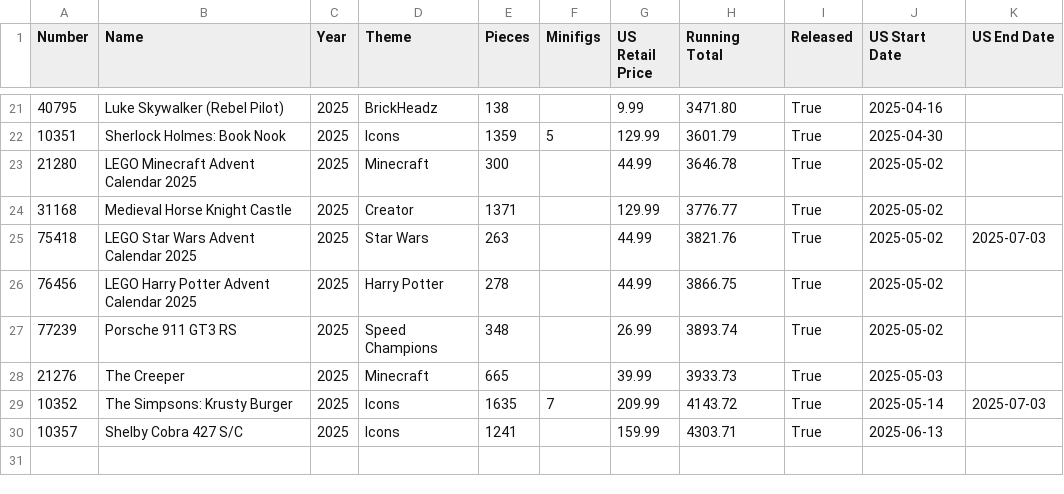
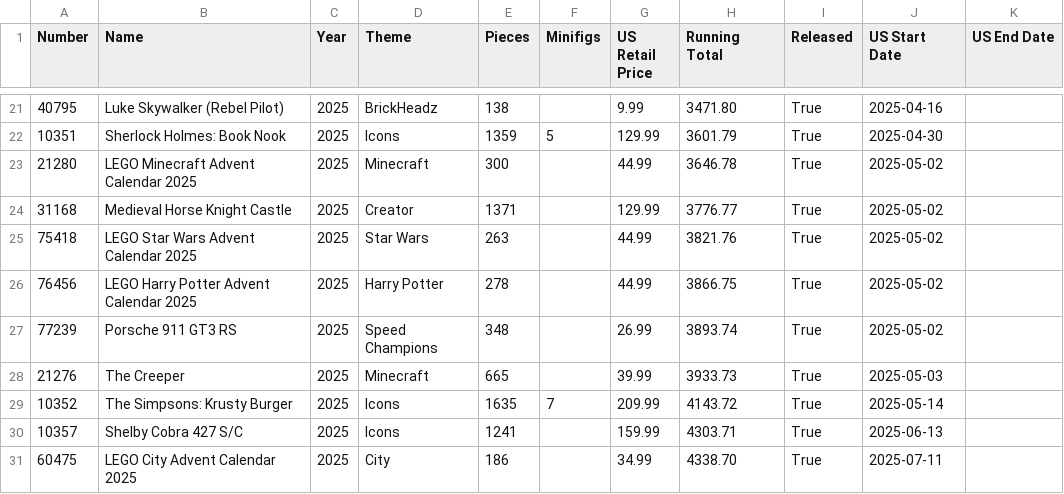
Before and after one commit to schultzy51/brickset, a CSV file: lists/wanted_released.csv, drawn as a sheet; only a part is shown, gaps mark what is left out.

```diff
--- a/lists/wanted_released.csv
+++ b/lists/wanted_released.csv
@@ -24,3 +24,3 @@ Number,Name,Year,Theme,Pieces,Minifigs,US Retail Price,Running Total,Released,US
 31168,Medieval Horse Knight Castle,2025,Creator,1371,,129.99,3776.77,True,2025-05-02,
-75418,LEGO Star Wars Advent Calendar 2025,2025,Star Wars,263,,44.99,3821.76,True,2025-05-02,2025-07-03
+75418,LEGO Star Wars Advent Calendar 2025,2025,Star Wars,263,,44.99,3821.76,True,2025-05-02,
 76456,LEGO Harry Potter Advent Calendar 2025,2025,Harry Potter,278,,44.99,3866.75,True,2025-05-02,
@@ -28,3 +28,4 @@ Number,Name,Year,Theme,Pieces,Minifigs,US Retail Price,Running Total,Released,US
 21276,The Creeper,2025,Minecraft,665,,39.99,3933.73,True,2025-05-03,
-10352,The Simpsons: Krusty Burger,2025,Icons,1635,7,209.99,4143.72,True,2025-05-14,2025-07-03
+10352,The Simpsons: Krusty Burger,2025,Icons,1635,7,209.99,4143.72,True,2025-05-14,
 10357,Shelby Cobra 427 S/C,2025,Icons,1241,,159.99,4303.71,True,2025-06-13,
+60475,LEGO City Advent Calendar 2025,2025,City,186,,34.99,4338.70,True,2025-07-11,
```
Also changed, not shown: lists/wanted.csv, 3 other files.
